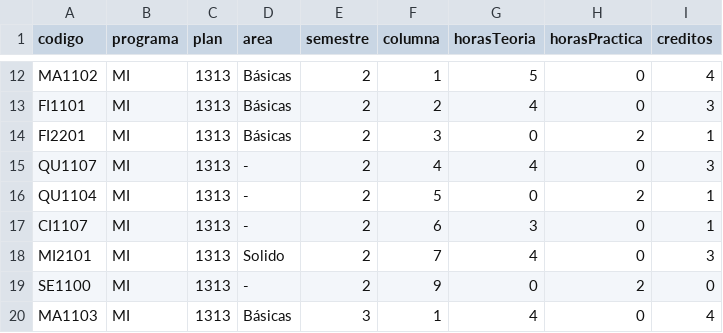
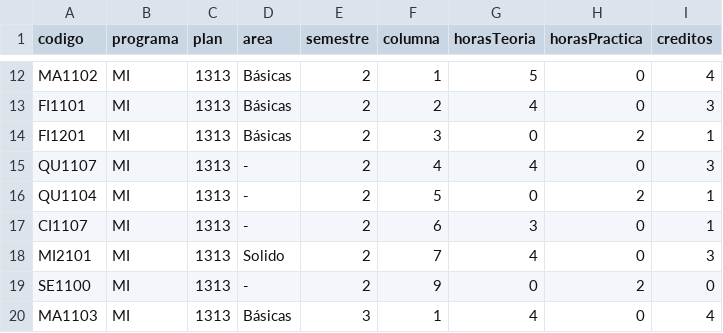
Before and after one commit to EIEM-TEC/transicion, a CSV file: MI1313.csv, drawn as a sheet; only a part is shown, gaps mark what is left out.

```diff
--- a/MI1313.csv
+++ b/MI1313.csv
@@ -13,3 +13,3 @@ MA1102,MI,1313,Básicas,2,1,5,0,4
 FI1101,MI,1313,Básicas,2,2,4,0,3
-FI2201,MI,1313,Básicas,2,3,0,2,1
+FI1201,MI,1313,Básicas,2,3,0,2,1
 QU1107,MI,1313,-,2,4,4,0,3
```
Also changed, not shown: equivEstudiante.csv, 1 other file.
